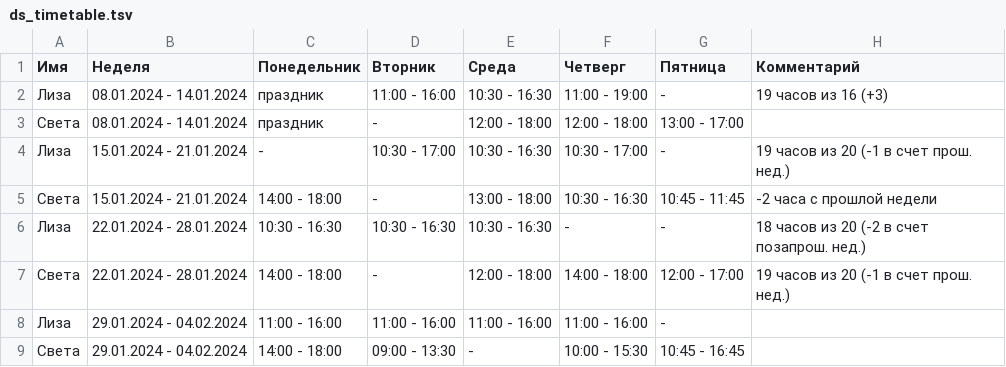
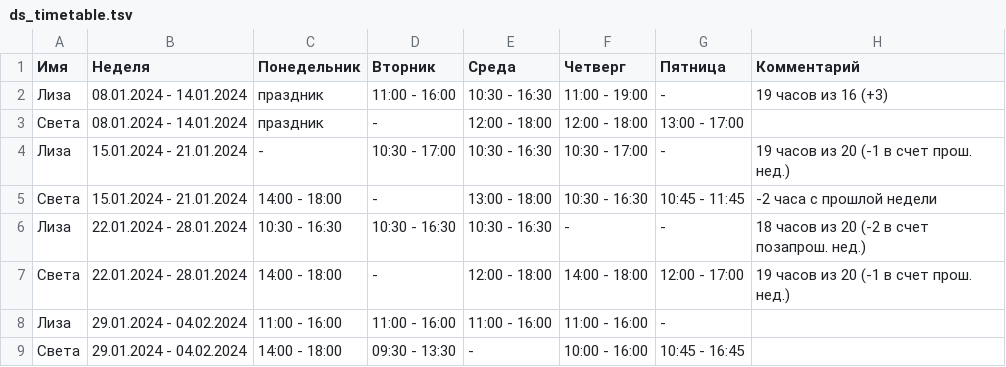
Before and after one commit to oadb-ds/timetable, a TSV file: ds_timetable.tsv, drawn as a sheet.

Commit message:
Update ds_timetable.tsv

```diff
--- a/ds_timetable.tsv
+++ b/ds_timetable.tsv
@@ -8,2 +8,2 @@
 Лиза	29.01.2024 - 04.02.2024	11:00 - 16:00	11:00 - 16:00	11:00 - 16:00	11:00 - 16:00	-	
-Света	29.01.2024 - 04.02.2024	14:00 - 18:00	 09:00 - 13:30	-	10:00 - 15:30	10:45 - 16:45	
+Света	29.01.2024 - 04.02.2024	14:00 - 18:00	 09:30 - 13:30	-	10:00 - 16:00	10:45 - 16:45	
```
